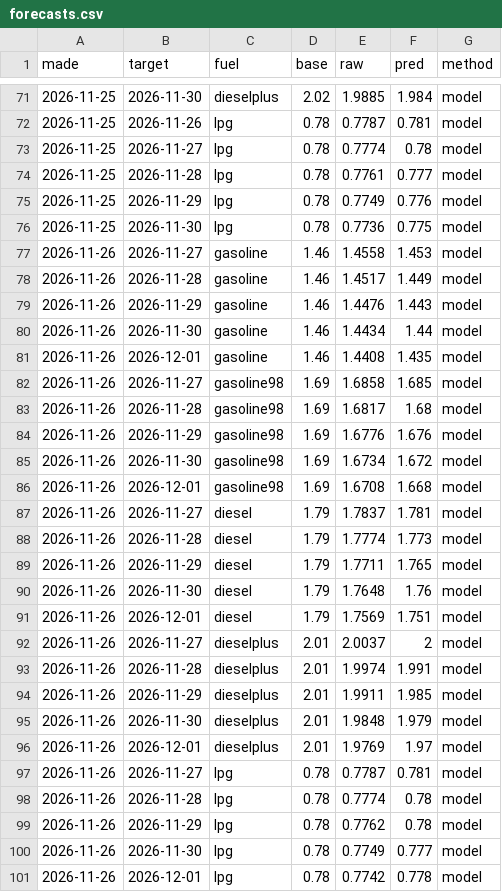
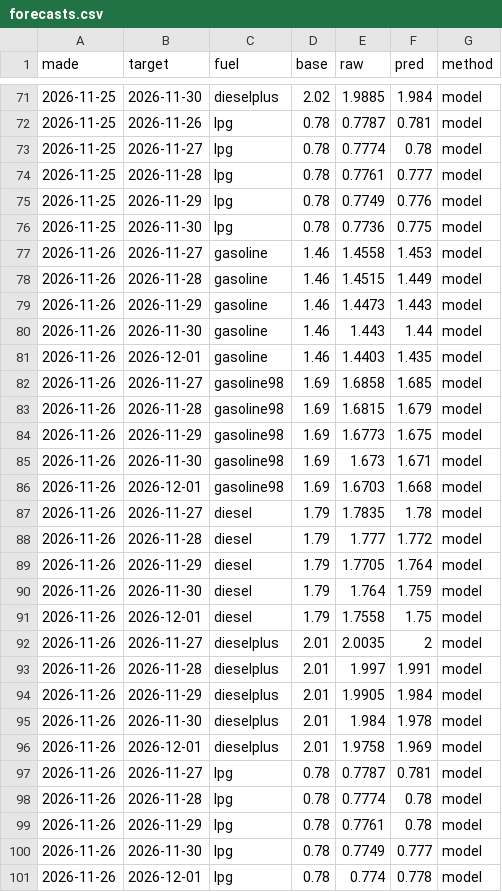
Before and after one commit to nikx111/gorivo, a CSV file: data/forecasts.csv, drawn as a sheet; only a part is shown, gaps mark what is left out.

```diff
--- a/data/forecasts.csv
+++ b/data/forecasts.csv
@@ -77,25 +77,25 @@ made,target,fuel,base,raw,pred,method
 2026-11-26,2026-11-27,gasoline,1.46,1.4558,1.453,model
-2026-11-26,2026-11-28,gasoline,1.46,1.4517,1.449,model
-2026-11-26,2026-11-29,gasoline,1.46,1.4476,1.443,model
-2026-11-26,2026-11-30,gasoline,1.46,1.4434,1.44,model
-2026-11-26,2026-12-01,gasoline,1.46,1.4408,1.435,model
+2026-11-26,2026-11-28,gasoline,1.46,1.4515,1.449,model
+2026-11-26,2026-11-29,gasoline,1.46,1.4473,1.443,model
+2026-11-26,2026-11-30,gasoline,1.46,1.443,1.44,model
+2026-11-26,2026-12-01,gasoline,1.46,1.4403,1.435,model
 2026-11-26,2026-11-27,gasoline98,1.69,1.6858,1.685,model
-2026-11-26,2026-11-28,gasoline98,1.69,1.6817,1.68,model
-2026-11-26,2026-11-29,gasoline98,1.69,1.6776,1.676,model
-2026-11-26,2026-11-30,gasoline98,1.69,1.6734,1.672,model
-2026-11-26,2026-12-01,gasoline98,1.69,1.6708,1.668,model
-2026-11-26,2026-11-27,diesel,1.79,1.7837,1.781,model
-2026-11-26,2026-11-28,diesel,1.79,1.7774,1.773,model
-2026-11-26,2026-11-29,diesel,1.79,1.7711,1.765,model
-2026-11-26,2026-11-30,diesel,1.79,1.7648,1.76,model
-2026-11-26,2026-12-01,diesel,1.79,1.7569,1.751,model
-2026-11-26,2026-11-27,dieselplus,2.01,2.0037,2,model
-2026-11-26,2026-11-28,dieselplus,2.01,1.9974,1.991,model
-2026-11-26,2026-11-29,dieselplus,2.01,1.9911,1.985,model
-2026-11-26,2026-11-30,dieselplus,2.01,1.9848,1.979,model
-2026-11-26,2026-12-01,dieselplus,2.01,1.9769,1.97,model
+2026-11-26,2026-11-28,gasoline98,1.69,1.6815,1.679,model
+2026-11-26,2026-11-29,gasoline98,1.69,1.6773,1.675,model
+2026-11-26,2026-11-30,gasoline98,1.69,1.673,1.671,model
+2026-11-26,2026-12-01,gasoline98,1.69,1.6703,1.668,model
+2026-11-26,2026-11-27,diesel,1.79,1.7835,1.78,model
+2026-11-26,2026-11-28,diesel,1.79,1.777,1.772,model
+2026-11-26,2026-11-29,diesel,1.79,1.7705,1.764,model
+2026-11-26,2026-11-30,diesel,1.79,1.764,1.759,model
+2026-11-26,2026-12-01,diesel,1.79,1.7558,1.75,model
+2026-11-26,2026-11-27,dieselplus,2.01,2.0035,2,model
+2026-11-26,2026-11-28,dieselplus,2.01,1.997,1.991,model
+2026-11-26,2026-11-29,dieselplus,2.01,1.9905,1.984,model
+2026-11-26,2026-11-30,dieselplus,2.01,1.984,1.978,model
+2026-11-26,2026-12-01,dieselplus,2.01,1.9758,1.969,model
 2026-11-26,2026-11-27,lpg,0.78,0.7787,0.781,model
 2026-11-26,2026-11-28,lpg,0.78,0.7774,0.78,model
-2026-11-26,2026-11-29,lpg,0.78,0.7762,0.78,model
+2026-11-26,2026-11-29,lpg,0.78,0.7761,0.78,model
 2026-11-26,2026-11-30,lpg,0.78,0.7749,0.777,model
-2026-11-26,2026-12-01,lpg,0.78,0.7742,0.778,model
+2026-11-26,2026-12-01,lpg,0.78,0.774,0.778,model
```
Also changed, not shown: data/history.csv, 3 other files.
